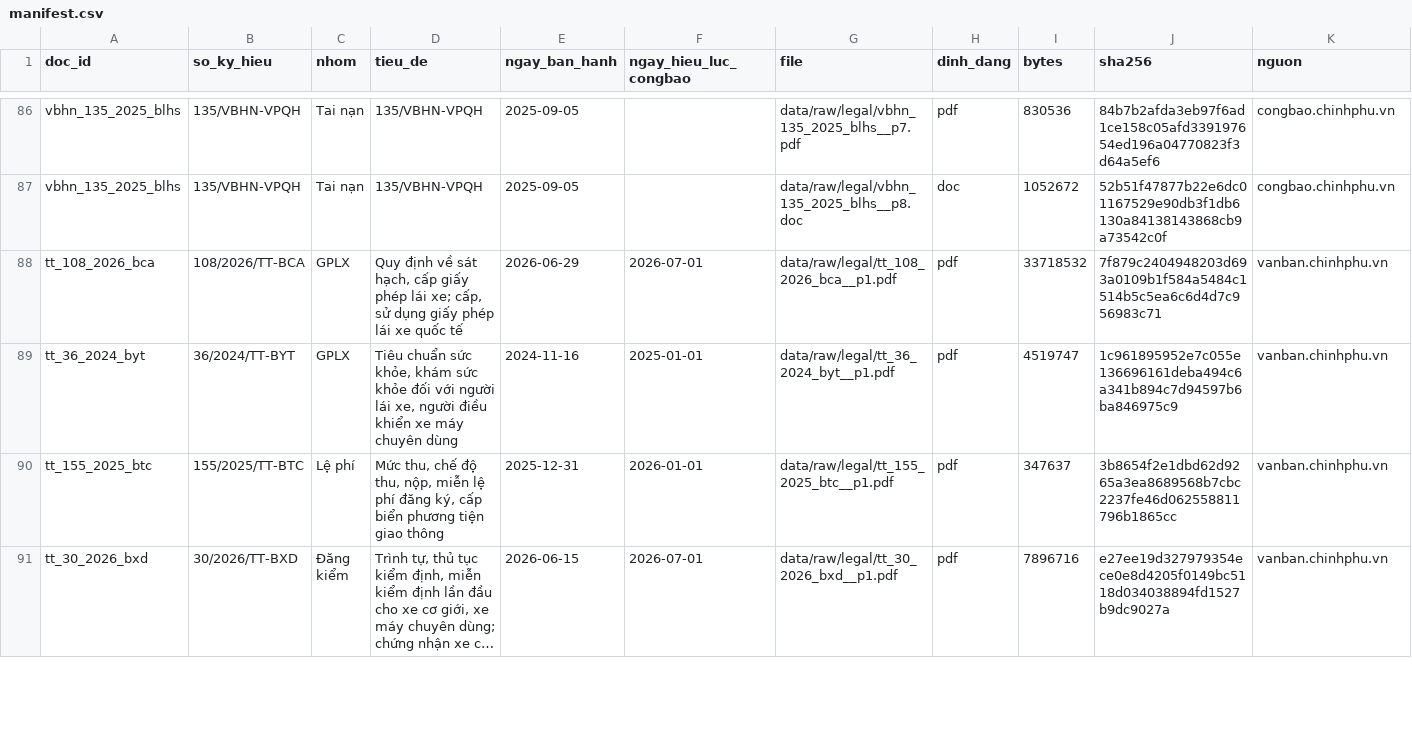
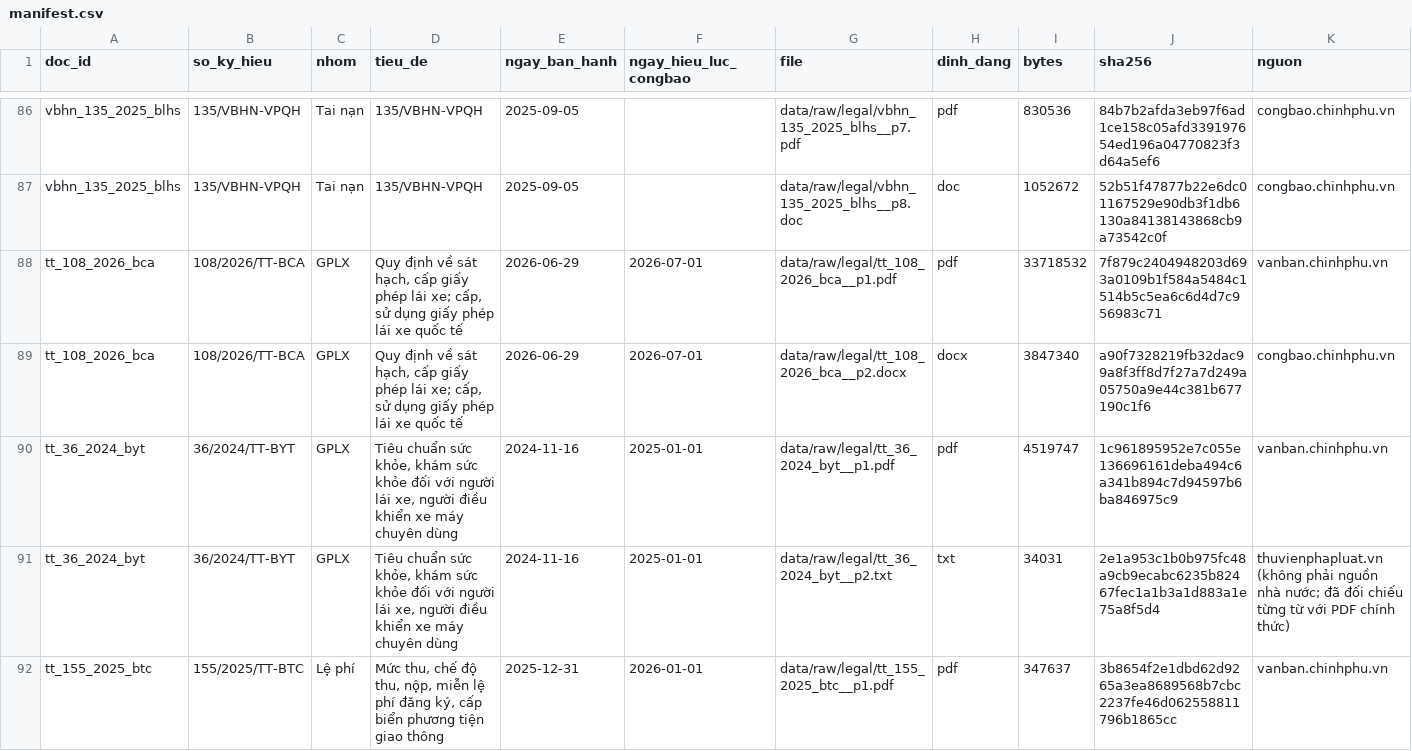
Before and after one commit to chungnguyenvp/DAT301m, a CSV file: data/manifest.csv, drawn as a sheet; only a part is shown, gaps mark what is left out; the shorter side is filled out with more unchanged rows; long unchanged cells end in …; rows hold the shown columns only; the diff covers the shown part only; the diff names each change by its address in the sheet, - before the commit and + after, or states it on an @@ line.

```diff
--- a/data/manifest.csv
+++ b/data/manifest.csv
+row 89: tt_108_2026_bca | 108/2026/TT-BCA | GPLX | Quy định về sát hạch, cấp giấy phép lái xe; cấp, sử dụng giấy phép lái xe quốc tế | 2026-06-29 | 2026-07-01 | data/raw/legal/tt_108_2026_bca__p2.docx | docx | 3847340 | a90f7328219fb32dac99a8f3ff8d7f27a7d249a05750a9e44c381b677190c1f6 | congbao.chinhphu.vn
+row 91: tt_36_2024_byt | 36/2024/TT-BYT | GPLX | Tiêu chuẩn sức khỏe, khám sức khỏe đối với người lái xe, người điều khiển xe máy chuyên dùng | 2024-11-16 | 2025-01-01 | data/raw/legal/tt_36_2024_byt__p2.txt | txt | 34031 | 2e1a953c1b0b975fc48a9cb9ecabc6235b82467fec1a1b3a1d883a1e75a8f5d4 | thuvienphapluat.vn (không phải nguồn nhà nước; đã đối chiếu từng từ với PDF chính thức)
```
Also changed, not shown: 1 added row elsewhere in this file, data/ocr_corrections.csv, data/processed/annex_types.csv, 10 other files.
